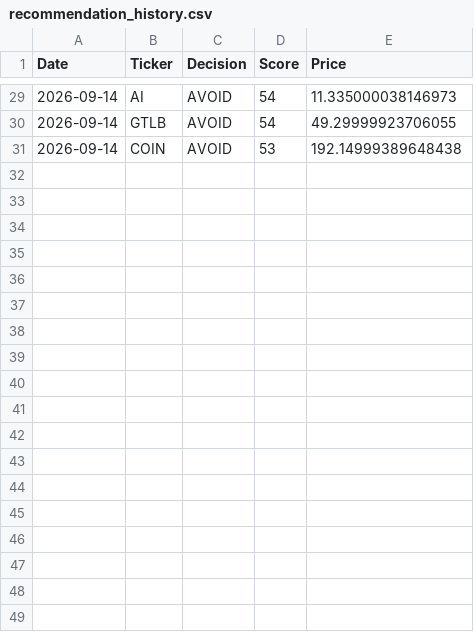
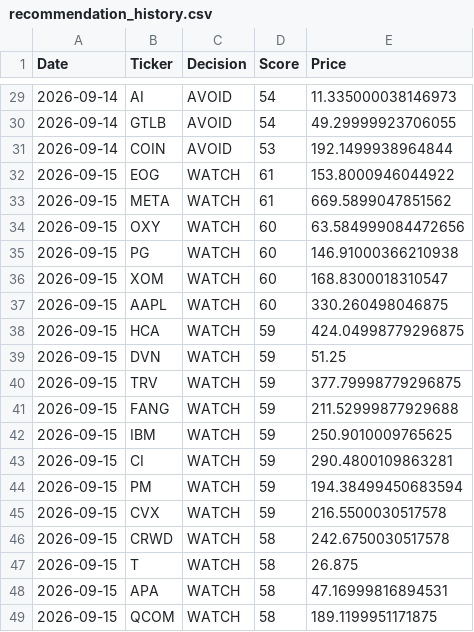
Before and after one commit to Ashwinreddyg/AI_Stock_Analyzer_Pro, a CSV file: data/recommendation_history.csv, drawn as a sheet; only a part is shown, gaps mark what is left out; the diff covers the shown part only.

```diff
--- a/data/recommendation_history.csv
+++ b/data/recommendation_history.csv
@@ -30,2 +30,20 @@ Date,Ticker,Decision,Score,Price
 2026-09-14,GTLB,AVOID,54,49.29999923706055
-2026-09-14,COIN,AVOID,53,192.14999389648438
+2026-09-14,COIN,AVOID,53,192.1499938964844
+2026-09-15,EOG,WATCH,61,153.8000946044922
+2026-09-15,META,WATCH,61,669.5899047851562
+2026-09-15,OXY,WATCH,60,63.584999084472656
+2026-09-15,PG,WATCH,60,146.91000366210938
+2026-09-15,XOM,WATCH,60,168.8300018310547
+2026-09-15,AAPL,WATCH,60,330.260498046875
+2026-09-15,HCA,WATCH,59,424.04998779296875
+2026-09-15,DVN,WATCH,59,51.25
+2026-09-15,TRV,WATCH,59,377.79998779296875
+2026-09-15,FANG,WATCH,59,211.52999877929688
+2026-09-15,IBM,WATCH,59,250.9010009765625
+2026-09-15,CI,WATCH,59,290.4800109863281
+2026-09-15,PM,WATCH,59,194.38499450683594
+2026-09-15,CVX,WATCH,59,216.5500030517578
+2026-09-15,CRWD,WATCH,58,242.6750030517578
+2026-09-15,T,WATCH,58,26.875
+2026-09-15,APA,WATCH,58,47.16999816894531
+2026-09-15,QCOM,WATCH,58,189.1199951171875
```
Also changed, not shown: 12 added rows and 6 edited cells elsewhere in this file.
